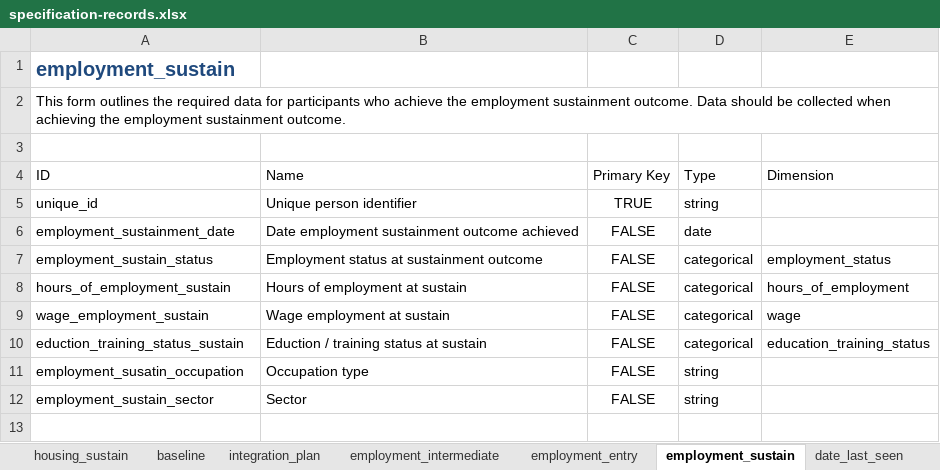
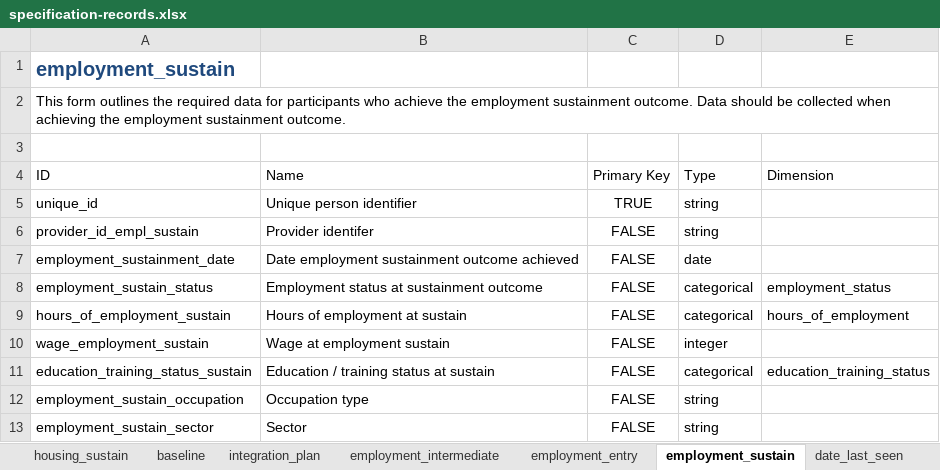
Before and after one commit to SocialFinanceDigitalLabs/RTOF-specification, an Excel workbook: assets/spec/specification-records.xlsx, sheet employment_sustain, drawn as a sheet; values as stored, in another font and other column widths than the file's, no borders; table styles not drawn; addresses are those after the commit; the diff names each change by its address in the sheet, - before the commit and + after, or states it on an @@ line.

```diff
--- a/assets/spec/specification-records.xlsx (sheet employment_sustain)
+++ b/assets/spec/specification-records.xlsx (sheet employment_sustain)
+row 6: provider_id_empl_sustain | Provider identifer | FALSE | string
-B10: Wage employment at sustain
+B10: Wage at employment sustain
-D10: categorical
+D10: integer
-E10: wage
+E10: (empty)
-A11: eduction_training_status_sustain
+A11: education_training_status_sustain
-B11: Eduction / training status at sustain
+B11: Education / training status at sustain
-A12: employment_susatin_occupation
+A12: employment_sustain_occupation
```
Also changed, not shown: sheet baseline, sheet person, sheet employment_entry, sheet housing_entry, sheet housing_sustain, sheet integration_plan, 2 more sheets, assets/spec/samples/sample.xlsx, assets/spec/specification-dimensions.xlsx, 40 other files.
